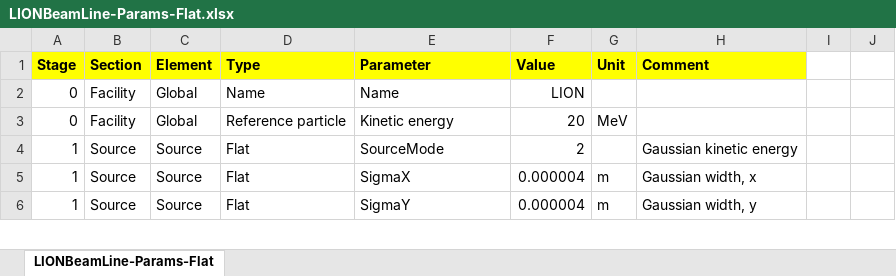
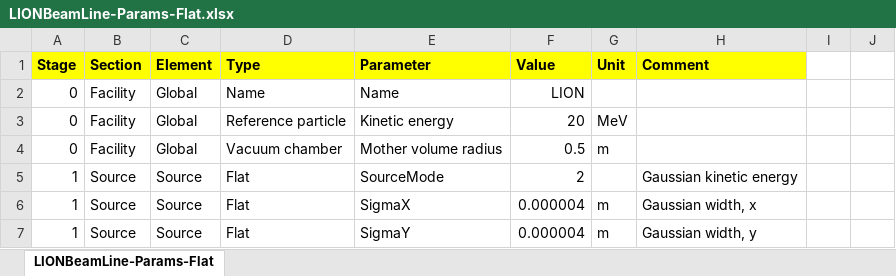
Before and after one commit to ImperialCollegeLondon/LhARAlinearOptics, an Excel workbook: 11-Parameters/LIONBeamLine-Params-Flat.xlsx, sheet LIONBeamLine-Params-Flat, drawn as a sheet; only a part is shown; values as stored, in another font and other column widths than the file's, no borders; the diff names each change by its address in the sheet, - before the commit and + after, or states it on an @@ line.

```diff
--- a/11-Parameters/LIONBeamLine-Params-Flat.xlsx (sheet LIONBeamLine-Params-Flat)
+++ b/11-Parameters/LIONBeamLine-Params-Flat.xlsx (sheet LIONBeamLine-Params-Flat)
+row 4: 0 | Facility | Global | Vacuum chamber | Mother volume radius | 0.5 | m
```
Also changed, not shown: 11-Parameters/Dummy4Tests.xlsx, 11-Parameters/LIONBeamLine-Params-LsrDrvn.xlsx, 32 other files.
